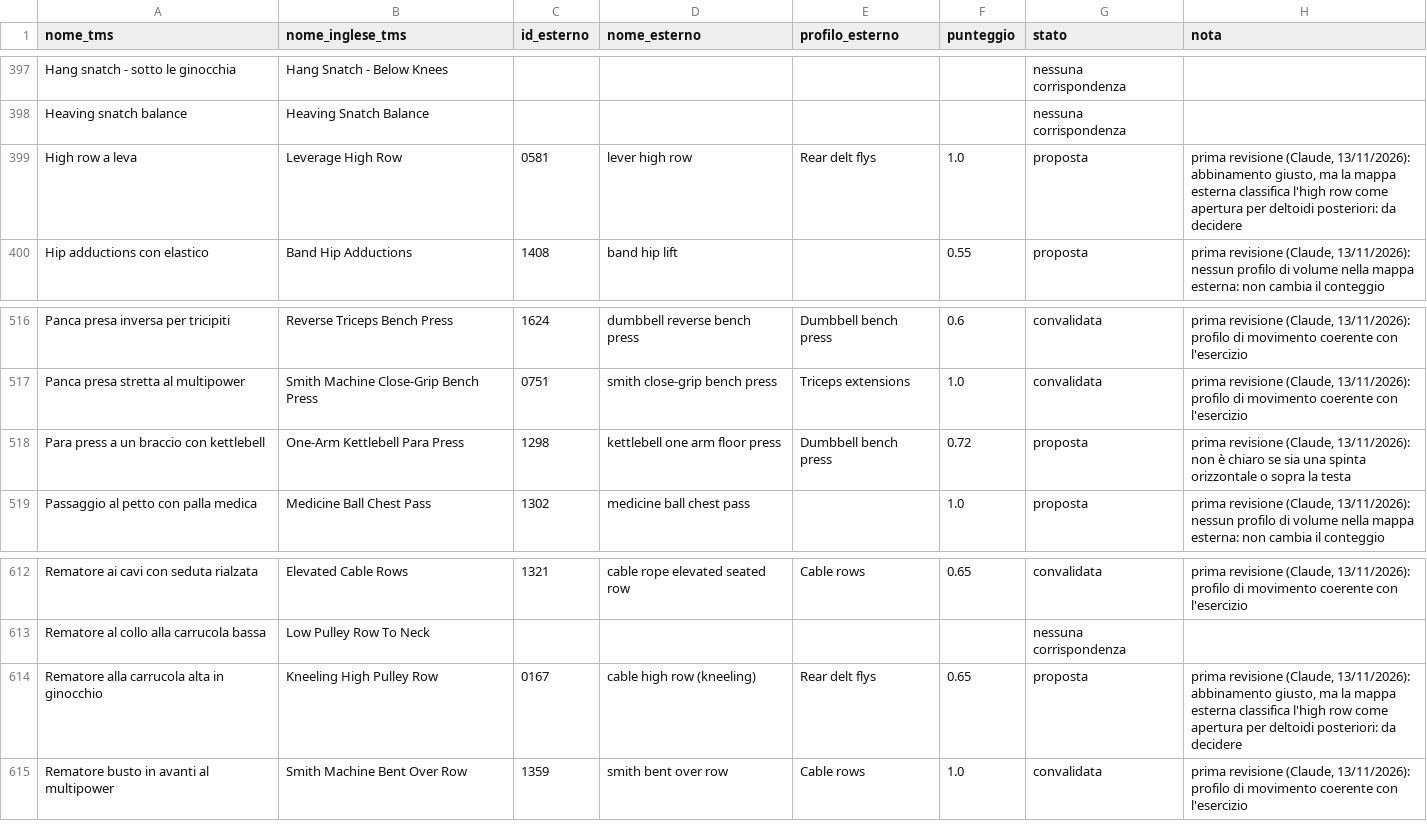
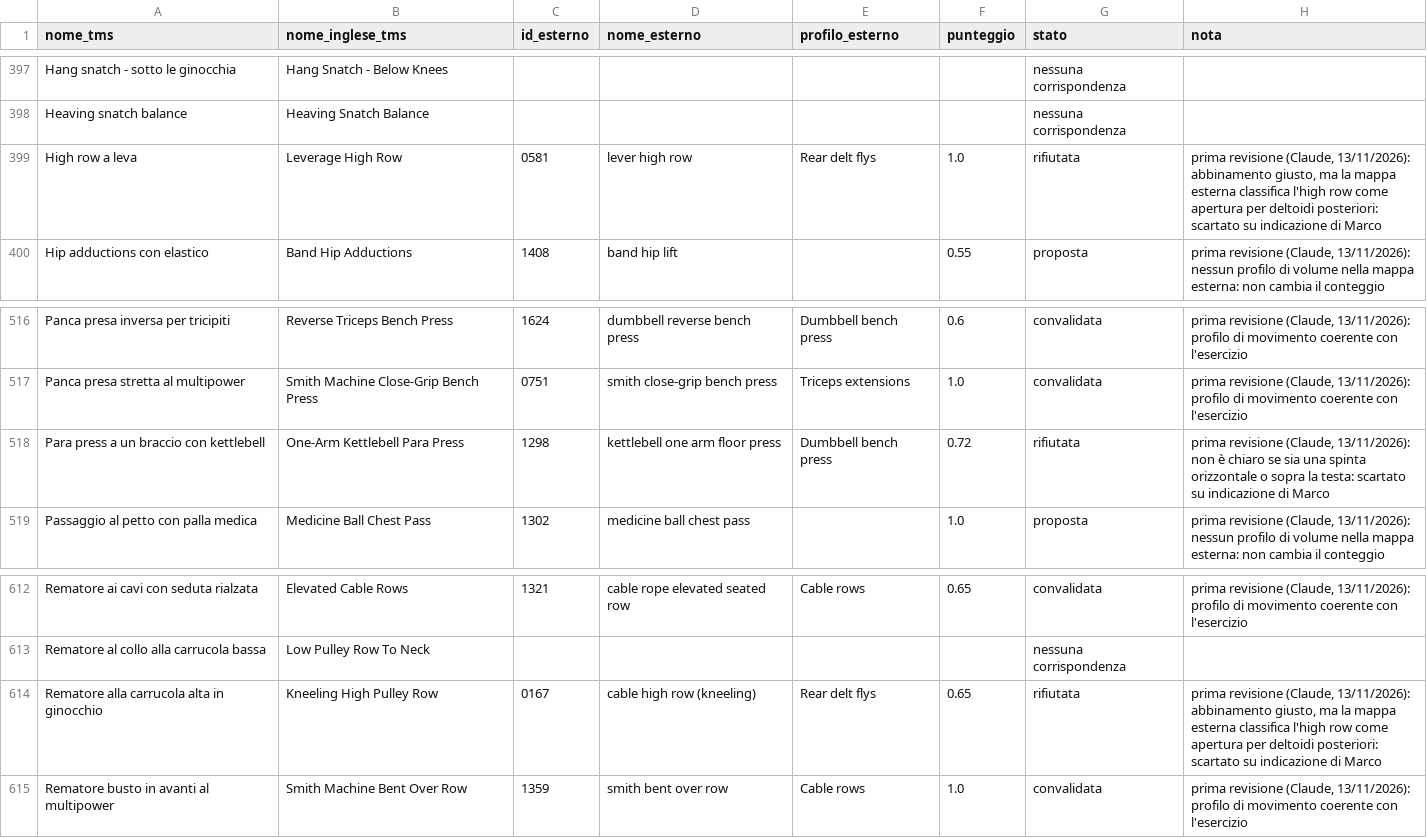
Before and after one commit to marcomartinellione-create/TMS, a CSV file: tools/riferimenti/mappa-esterna-convalida.csv, drawn as a sheet; only a part is shown, gaps mark what is left out.

```diff
--- a/tools/riferimenti/mappa-esterna-convalida.csv
+++ b/tools/riferimenti/mappa-esterna-convalida.csv
@@ -398,3 +398,3 @@ Hang snatch - sotto le ginocchia;Hang Snatch - Below Knees;;;;;nessuna corrispon
 Heaving snatch balance;Heaving Snatch Balance;;;;;nessuna corrispondenza;
-High row a leva;Leverage High Row;0581;lever high row;Rear delt flys;1.0;proposta;prima revisione (Claude, 13/11/2026): abbinamento giusto, ma la mappa esterna classifica l'high row come apertura per deltoidi posteriori: da decidere
+High row a leva;Leverage High Row;0581;lever high row;Rear delt flys;1.0;rifiutata;prima revisione (Claude, 13/11/2026): abbinamento giusto, ma la mappa esterna classifica l'high row come apertura per deltoidi posteriori: scartato su indicazione di Marco
 Hip adductions con elastico;Band Hip Adductions;1408;band hip lift;;0.55;proposta;prima revisione (Claude, 13/11/2026): nessun profilo di volume nella mappa esterna: non cambia il conteggio
@@ -517,3 +517,3 @@ Panca presa inversa per tricipiti;Reverse Triceps Bench Press;1624;dumbbell reve
 Panca presa stretta al multipower;Smith Machine Close-Grip Bench Press;0751;smith close-grip bench press;Triceps extensions;1.0;convalidata;prima revisione (Claude, 13/11/2026): profilo di movimento coerente con l'esercizio
-Para press a un braccio con kettlebell;One-Arm Kettlebell Para Press;1298;kettlebell one arm floor press;Dumbbell bench press;0.72;proposta;prima revisione (Claude, 13/11/2026): non è chiaro se sia una spinta orizzontale o sopra la testa
+Para press a un braccio con kettlebell;One-Arm Kettlebell Para Press;1298;kettlebell one arm floor press;Dumbbell bench press;0.72;rifiutata;prima revisione (Claude, 13/11/2026): non è chiaro se sia una spinta orizzontale o sopra la testa: scartato su indicazione di Marco
 Passaggio al petto con palla medica;Medicine Ball Chest Pass;1302;medicine ball chest pass;;1.0;proposta;prima revisione (Claude, 13/11/2026): nessun profilo di volume nella mappa esterna: non cambia il conteggio
@@ -613,3 +613,3 @@ Rematore ai cavi con seduta rialzata;Elevated Cable Rows;1321;cable rope elevate
 Rematore al collo alla carrucola bassa;Low Pulley Row To Neck;;;;;nessuna corrispondenza;
-Rematore alla carrucola alta in ginocchio;Kneeling High Pulley Row;0167;cable high row (kneeling);Rear delt flys;0.65;proposta;prima revisione (Claude, 13/11/2026): abbinamento giusto, ma la mappa esterna classifica l'high row come apertura per deltoidi posteriori: da decidere
+Rematore alla carrucola alta in ginocchio;Kneeling High Pulley Row;0167;cable high row (kneeling);Rear delt flys;0.65;rifiutata;prima revisione (Claude, 13/11/2026): abbinamento giusto, ma la mappa esterna classifica l'high row come apertura per deltoidi posteriori: scartato su indicazione di Marco
 Rematore busto in avanti al multipower;Smith Machine Bent Over Row;1359;smith bent over row;Cable rows;1.0;convalidata;prima revisione (Claude, 13/11/2026): profilo di movimento coerente con l'esercizio
```
Also changed, not shown: 3 other files.
